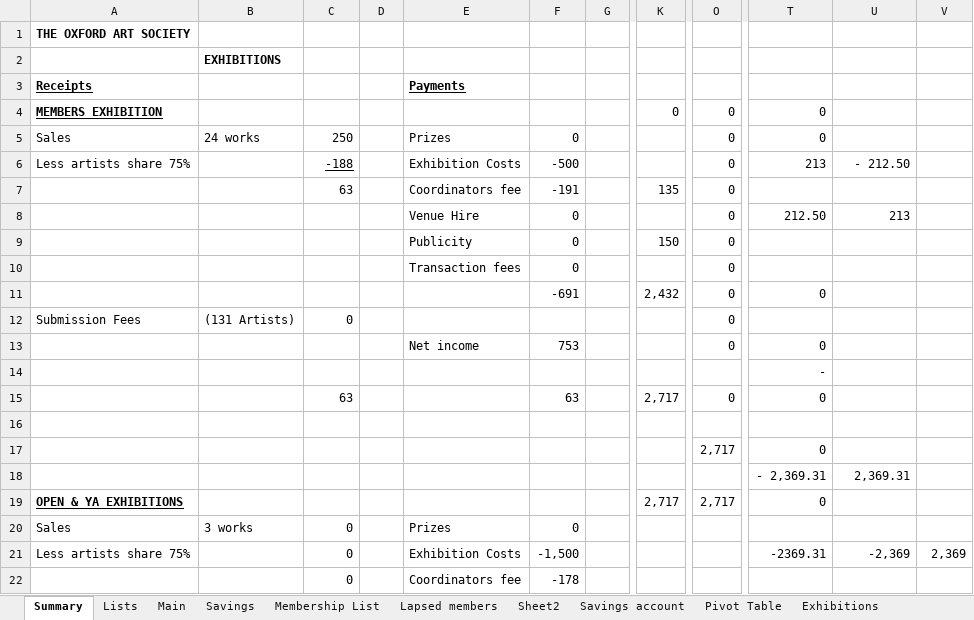
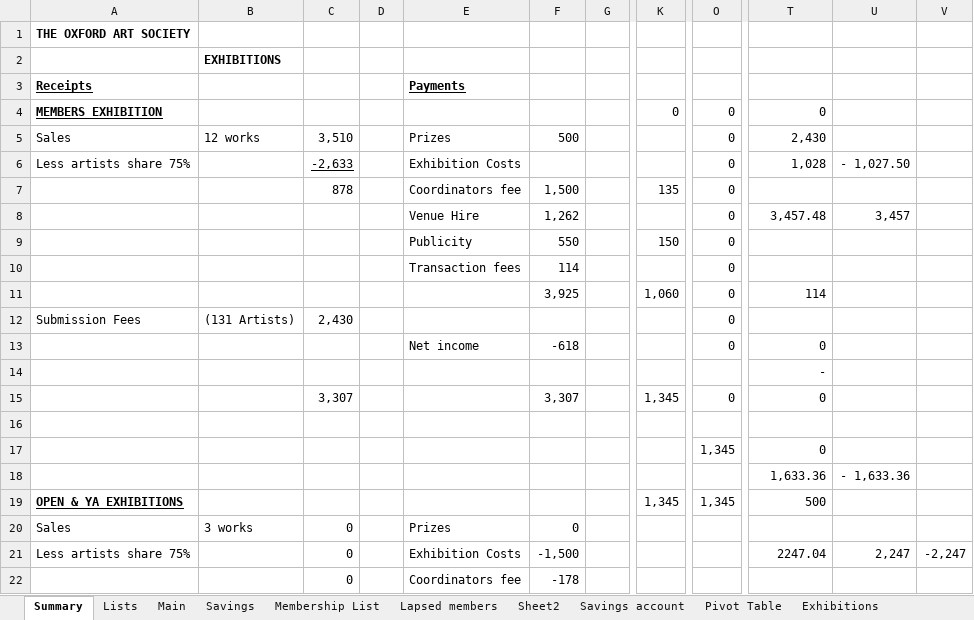
Before and after one commit to dnbarron/OAS, an Excel workbook: 2024/OAS 2024.xlsx, sheet Summary, drawn as a sheet; only a part is shown, gaps mark what is left out; values as stored, in another font and other column widths than the file's, no borders; the diff covers the shown part only; the diff names each change by its address in the sheet, - before the commit and + after, or states it on an @@ line.

```diff
--- a/2024/OAS 2024.xlsx (sheet Summary)
+++ b/2024/OAS 2024.xlsx (sheet Summary)
-B5: 24 works
+B5: 12 works
-C5: 250
+C5: 3,510
-F5: 0
+F5: 500
-T5: 0
+T5: 2,430
-C6: -188
+C6: -2,633
-F6: -500
+F6: (empty)
-T6: 213
+T6: 1,028
-U6: - 212.50
+U6: - 1,027.50
-C7: 63
+C7: 878
-F7: -191
+F7: 1,500
-F8: 0
+F8: 1,262
-T8: 212.50
+T8: 3,457.48
-U8: 213
+U8: 3,457
-F9: 0
+F9: 550
-F10: 0
+F10: 114
-F11: -691
+F11: 3,925
-K11: 2,432
+K11: 1,060
-T11: 0
+T11: 114
-C12: 0
+C12: 2,430
-F13: 753
+F13: -618
-C15: 63
+C15: 3,307
-F15: 63
+F15: 3,307
-K15: 2,717
+K15: 1,345
-O17: 2,717
+O17: 1,345
-T18: - 2,369.31
+T18: 1,633.36
-U18: 2,369.31
+U18: - 1,633.36
-K19: 2,717
+K19: 1,345
-O19: 2,717
+O19: 1,345
-T19: 0
+T19: 500
-T21: -2369.31
+T21: 2247.04
-U21: -2,369
+U21: 2,247
-V21: 2,369
+V21: -2,247
```
Also changed, not shown: 3 edited cells elsewhere in this sheet, sheet Open Exhibition, sheet Current account, sheet Exhibitions, sheet Pivot Table, formulas that keep their value, 1 other file.
